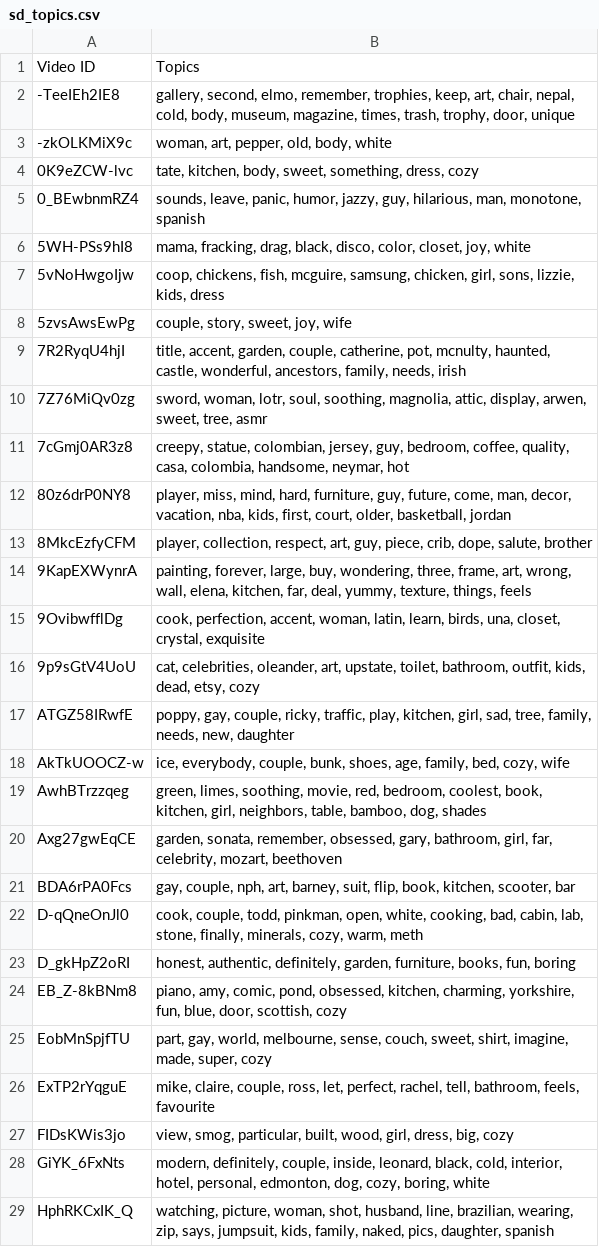
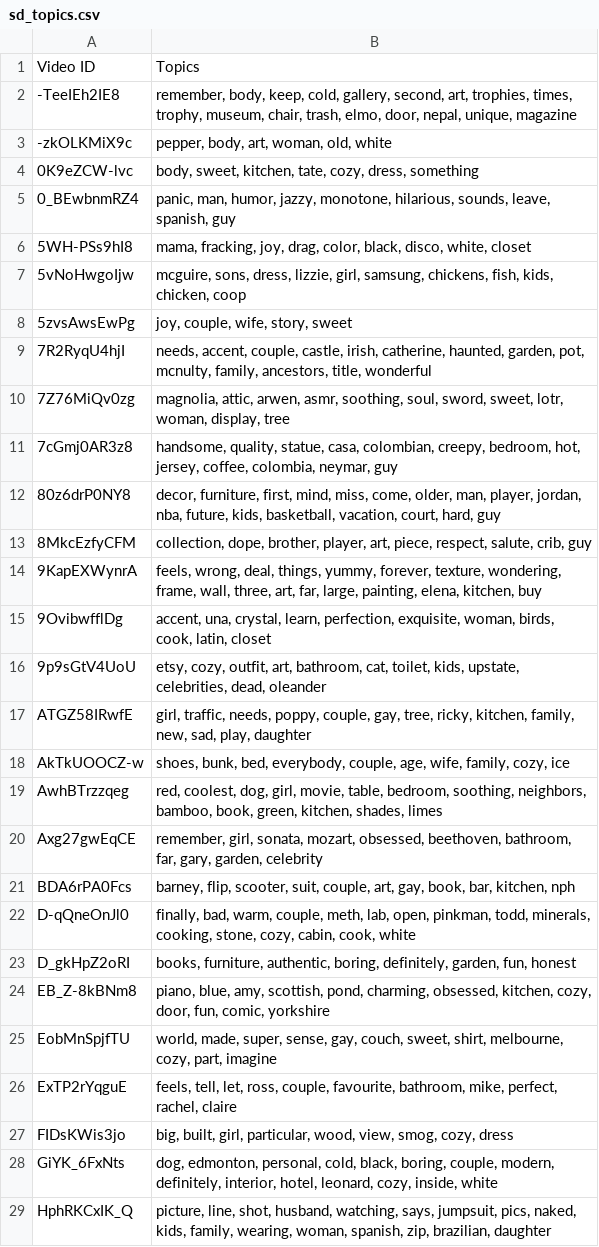
Before and after one commit to danavolovelsky/Architectural-recreation, a CSV file: sd_topics.csv, drawn as a sheet; only a part is shown; the diff covers the shown part only.

```diff
--- a/sd_topics.csv
+++ b/sd_topics.csv
@@ -1,29 +1,29 @@
 Video ID,Topics
--TeeIEh2IE8,"gallery, second, elmo, remember, trophies, keep, art, chair, nepal, cold, body, museum, magazine, times, trash, trophy, door, unique"
--zkOLKMiX9c,"woman, art, pepper, old, body, white"
-0K9eZCW-lvc,"tate, kitchen, body, sweet, something, dress, cozy"
-0_BEwbnmRZ4,"sounds, leave, panic, humor, jazzy, guy, hilarious, man, monotone, spanish"
-5WH-PSs9hI8,"mama, fracking, drag, black, disco, color, closet, joy, white"
-5vNoHwgoIjw,"coop, chickens, fish, mcguire, samsung, chicken, girl, sons, lizzie, kids, dress"
-5zvsAwsEwPg,"couple, story, sweet, joy, wife"
-7R2RyqU4hjI,"title, accent, garden, couple, catherine, pot, mcnulty, haunted, castle, wonderful, ancestors, family, needs, irish"
-7Z76MiQv0zg,"sword, woman, lotr, soul, soothing, magnolia, attic, display, arwen, sweet, tree, asmr"
-7cGmj0AR3z8,"creepy, statue, colombian, jersey, guy, bedroom, coffee, quality, casa, colombia, handsome, neymar, hot"
-80z6drP0NY8,"player, miss, mind, hard, furniture, guy, future, come, man, decor, vacation, nba, kids, first, court, older, basketball, jordan"
-8MkcEzfyCFM,"player, collection, respect, art, guy, piece, crib, dope, salute, brother"
-9KapEXWynrA,"painting, forever, large, buy, wondering, three, frame, art, wrong, wall, elena, kitchen, far, deal, yummy, texture, things, feels"
-9OvibwfflDg,"cook, perfection, accent, woman, latin, learn, birds, una, closet, crystal, exquisite"
-9p9sGtV4UoU,"cat, celebrities, oleander, art, upstate, toilet, bathroom, outfit, kids, dead, etsy, cozy"
-ATGZ58IRwfE,"poppy, gay, couple, ricky, traffic, play, kitchen, girl, sad, tree, family, needs, new, daughter"
-AkTkUOOCZ-w,"ice, everybody, couple, bunk, shoes, age, family, bed, cozy, wife"
-AwhBTrzzqeg,"green, limes, soothing, movie, red, bedroom, coolest, book, kitchen, girl, neighbors, table, bamboo, dog, shades"
-Axg27gwEqCE,"garden, sonata, remember, obsessed, gary, bathroom, girl, far, celebrity, mozart, beethoven"
-BDA6rPA0Fcs,"gay, couple, nph, art, barney, suit, flip, book, kitchen, scooter, bar"
-D-qQneOnJl0,"cook, couple, todd, pinkman, open, white, cooking, bad, cabin, lab, stone, finally, minerals, cozy, warm, meth"
-D_gkHpZ2oRI,"honest, authentic, definitely, garden, furniture, books, fun, boring"
-EB_Z-8kBNm8,"piano, amy, comic, pond, obsessed, kitchen, charming, yorkshire, fun, blue, door, scottish, cozy"
-EobMnSpjfTU,"part, gay, world, melbourne, sense, couch, sweet, shirt, imagine, made, super, cozy"
-ExTP2rYqguE,"mike, claire, couple, ross, let, perfect, rachel, tell, bathroom, feels, favourite"
-FIDsKWis3jo,"view, smog, particular, built, wood, girl, dress, big, cozy"
-GiYK_6FxNts,"modern, definitely, couple, inside, leonard, black, cold, interior, hotel, personal, edmonton, dog, cozy, boring, white"
-HphRKCxIK_Q,"watching, picture, woman, shot, husband, line, brazilian, wearing, zip, says, jumpsuit, kids, family, naked, pics, daughter, spanish"
+-TeeIEh2IE8,"remember, body, keep, cold, gallery, second, art, trophies, times, trophy, museum, chair, trash, elmo, door, nepal, unique, magazine"
+-zkOLKMiX9c,"pepper, body, art, woman, old, white"
+0K9eZCW-lvc,"body, sweet, kitchen, tate, cozy, dress, something"
+0_BEwbnmRZ4,"panic, man, humor, jazzy, monotone, hilarious, sounds, leave, spanish, guy"
+5WH-PSs9hI8,"mama, fracking, joy, drag, color, black, disco, white, closet"
+5vNoHwgoIjw,"mcguire, sons, dress, lizzie, girl, samsung, chickens, fish, kids, chicken, coop"
+5zvsAwsEwPg,"joy, couple, wife, story, sweet"
+7R2RyqU4hjI,"needs, accent, couple, castle, irish, catherine, haunted, garden, pot, mcnulty, family, ancestors, title, wonderful"
+7Z76MiQv0zg,"magnolia, attic, arwen, asmr, soothing, soul, sword, sweet, lotr, woman, display, tree"
+7cGmj0AR3z8,"handsome, quality, statue, casa, colombian, creepy, bedroom, hot, jersey, coffee, colombia, neymar, guy"
+80z6drP0NY8,"decor, furniture, first, mind, miss, come, older, man, player, jordan, nba, future, kids, basketball, vacation, court, hard, guy"
+8MkcEzfyCFM,"collection, dope, brother, player, art, piece, respect, salute, crib, guy"
+9KapEXWynrA,"feels, wrong, deal, things, yummy, forever, texture, wondering, frame, wall, three, art, far, large, painting, elena, kitchen, buy"
+9OvibwfflDg,"accent, una, crystal, learn, perfection, exquisite, woman, birds, cook, latin, closet"
+9p9sGtV4UoU,"etsy, cozy, outfit, art, bathroom, cat, toilet, kids, upstate, celebrities, dead, oleander"
+ATGZ58IRwfE,"girl, traffic, needs, poppy, couple, gay, tree, ricky, kitchen, family, new, sad, play, daughter"
+AkTkUOOCZ-w,"shoes, bunk, bed, everybody, couple, age, wife, family, cozy, ice"
+AwhBTrzzqeg,"red, coolest, dog, girl, movie, table, bedroom, soothing, neighbors, bamboo, book, green, kitchen, shades, limes"
+Axg27gwEqCE,"remember, girl, sonata, mozart, obsessed, beethoven, bathroom, far, gary, garden, celebrity"
+BDA6rPA0Fcs,"barney, flip, scooter, suit, couple, art, gay, book, bar, kitchen, nph"
+D-qQneOnJl0,"finally, bad, warm, couple, meth, lab, open, pinkman, todd, minerals, cooking, stone, cozy, cabin, cook, white"
+D_gkHpZ2oRI,"books, furniture, authentic, boring, definitely, garden, fun, honest"
+EB_Z-8kBNm8,"piano, blue, amy, scottish, pond, charming, obsessed, kitchen, cozy, door, fun, comic, yorkshire"
+EobMnSpjfTU,"world, made, super, sense, gay, couch, sweet, shirt, melbourne, cozy, part, imagine"
+ExTP2rYqguE,"feels, tell, let, ross, couple, favourite, bathroom, mike, perfect, rachel, claire"
+FIDsKWis3jo,"big, built, girl, particular, wood, view, smog, cozy, dress"
+GiYK_6FxNts,"dog, edmonton, personal, cold, black, boring, couple, modern, definitely, interior, hotel, leonard, cozy, inside, white"
+HphRKCxIK_Q,"picture, line, shot, husband, watching, says, jumpsuit, pics, naked, kids, family, wearing, woman, spanish, zip, brazilian, daughter"
```
Also changed, not shown: 78 edited cells elsewhere in this file, emotion_analysis_by_video.csv, sd_sentiment.csv, 14 other files.
